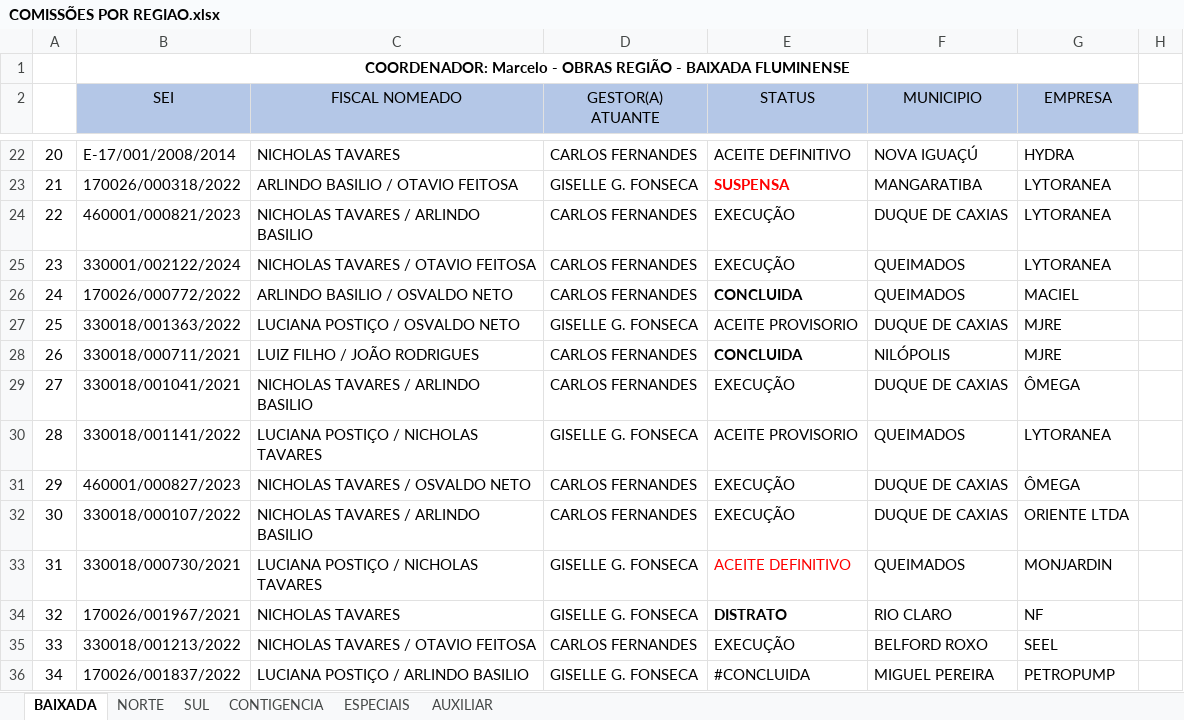
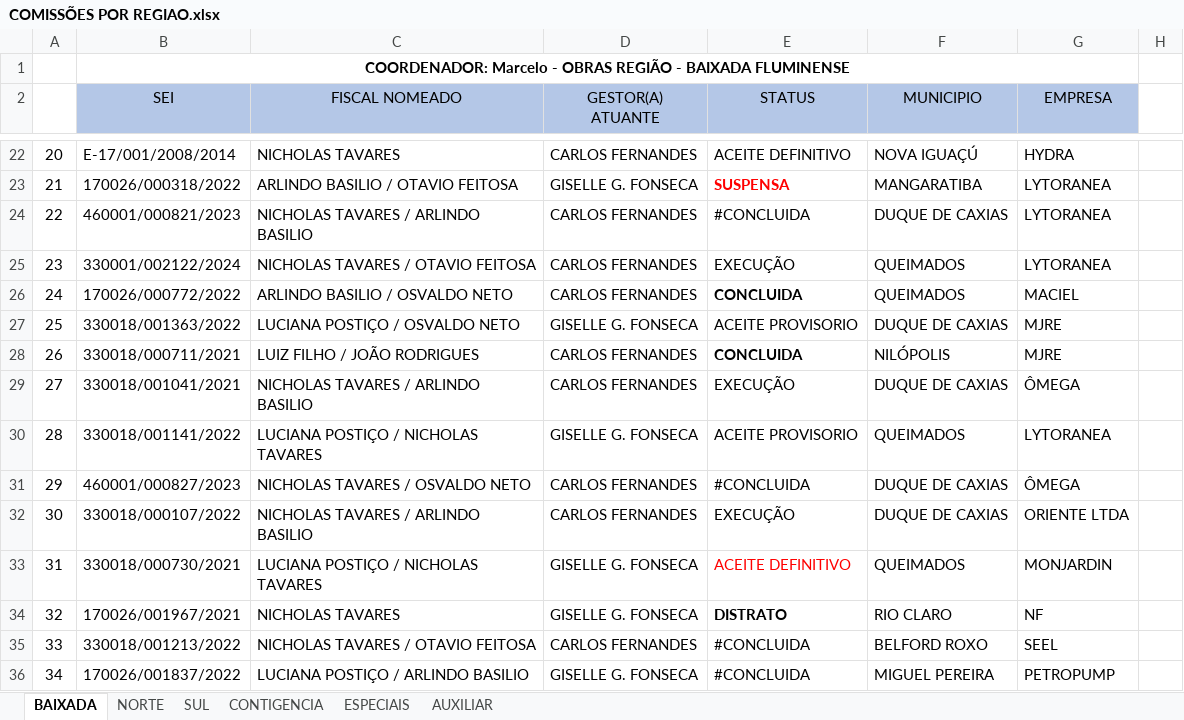
Before and after one commit to flavioalmeidamatos/MEDICOES, an Excel workbook: COMISSÕES POR REGIAO.xlsx, sheet BAIXADA, drawn as a sheet; only a part is shown, gaps mark what is left out; values as stored, in another font and other column widths than the file's, no borders; table styles not drawn; the diff names each change by its address in the sheet, - before the commit and + after, or states it on an @@ line.

```diff
--- a/COMISSÕES POR REGIAO.xlsx (sheet BAIXADA)
+++ b/COMISSÕES POR REGIAO.xlsx (sheet BAIXADA)
-E24 (STATUS): EXECUÇÃO
+E24 (STATUS): #CONCLUIDA
-E31 (STATUS): EXECUÇÃO
+E31 (STATUS): #CONCLUIDA
-E35 (STATUS): EXECUÇÃO
+E35 (STATUS): #CONCLUIDA
```
Also changed, not shown: hidden cells, MEDIÇÕES_CONSOLIDADO.xlsx.
